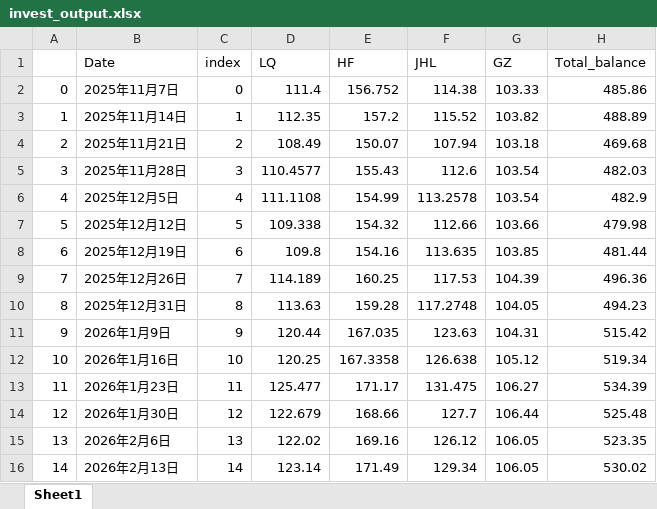
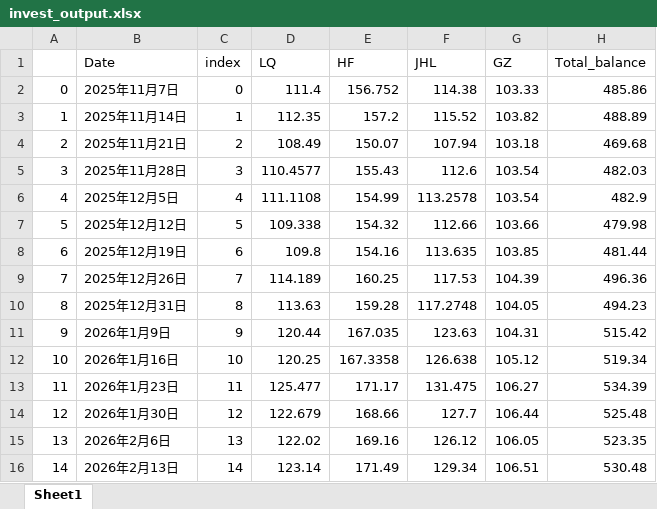
Before and after one commit to sungang-cn/inv, an Excel workbook: invest_output.xlsx, sheet Sheet1, drawn as a sheet; values as stored, in another font and other column widths than the file's, no borders; the diff names each change by its address in the sheet, - before the commit and + after, or states it on an @@ line.

```diff
--- a/invest_output.xlsx (sheet Sheet1)
+++ b/invest_output.xlsx (sheet Sheet1)
-G16 (GZ): 106.05
+G16 (GZ): 106.51
-H16 (Total_balance): 530.02
+H16 (Total_balance): 530.48
```
Also changed, not shown: 1 other file.
